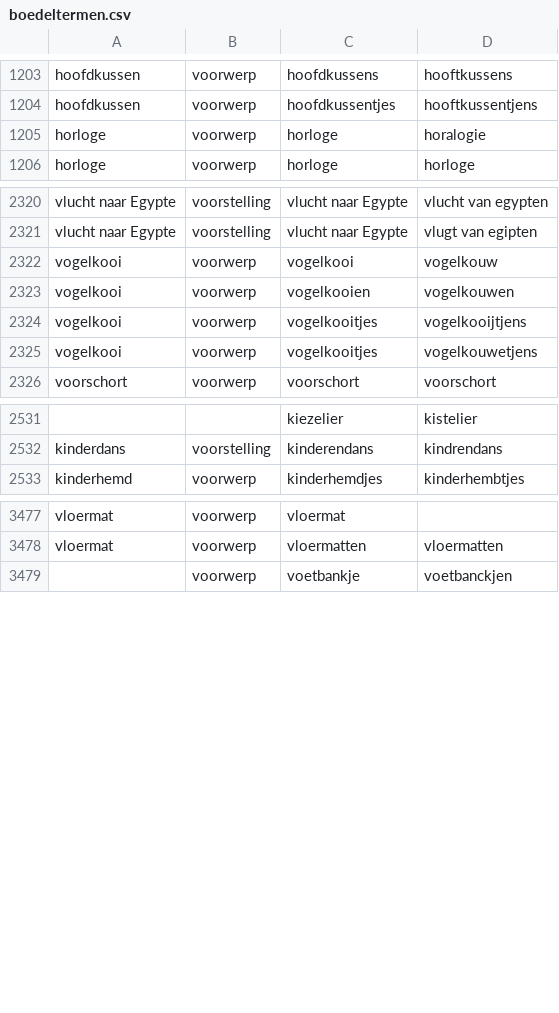
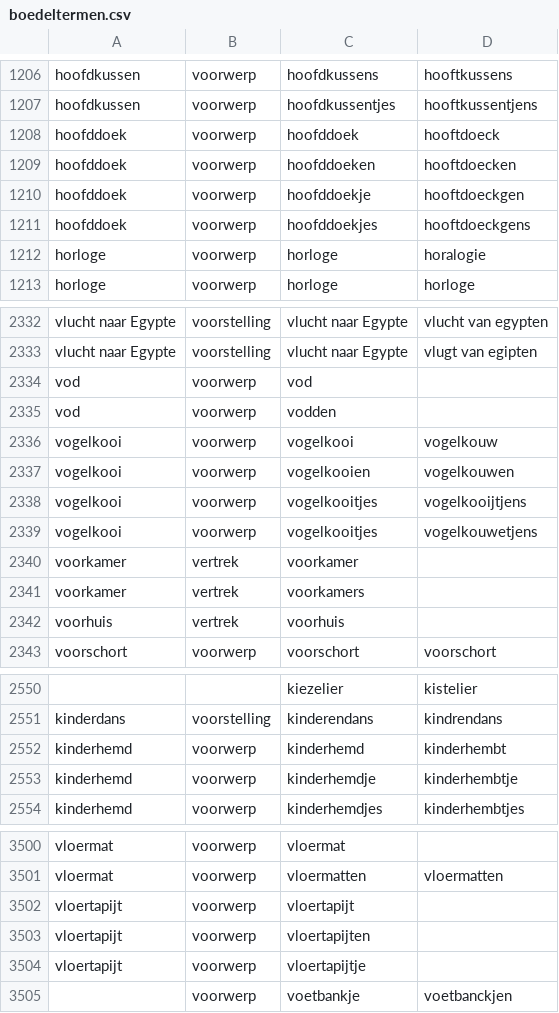
Before and after one commit to knaw-huc/golden-agents-htr, a CSV file: resources/boedeltermen.csv, drawn as a sheet; only a part is shown, gaps mark what is left out; the diff covers the shown part only; the diff names each change by its address in the sheet, - before the commit and + after, or states it on an @@ line.

Commit message:
added boedeltermen

```diff
--- a/resources/boedeltermen.csv
+++ b/resources/boedeltermen.csv
+row 1208: hoofddoek | voorwerp | hoofddoek | hooftdoeck
+row 1209: hoofddoek | voorwerp | hoofddoeken | hooftdoecken
+row 1210: hoofddoek | voorwerp | hoofddoekje | hooftdoeckgen
+row 1211: hoofddoek | voorwerp | hoofddoekjes | hooftdoeckgens
+row 2334: vod | voorwerp | vod
+row 2335: vod | voorwerp | vodden
+row 2340: voorkamer | vertrek | voorkamer
+row 2341: voorkamer | vertrek | voorkamers
+row 2342: voorhuis | vertrek | voorhuis
+row 2552: kinderhemd | voorwerp | kinderhemd | kinderhembt
+row 2553: kinderhemd | voorwerp | kinderhemdje | kinderhembtje
+row 3502: vloertapijt | voorwerp | vloertapijt
+row 3503: vloertapijt | voorwerp | vloertapijten
+row 3504: vloertapijt | voorwerp | vloertapijtje
```
Also changed, not shown: 12 added rows and 1 edited cell elsewhere in this file.
